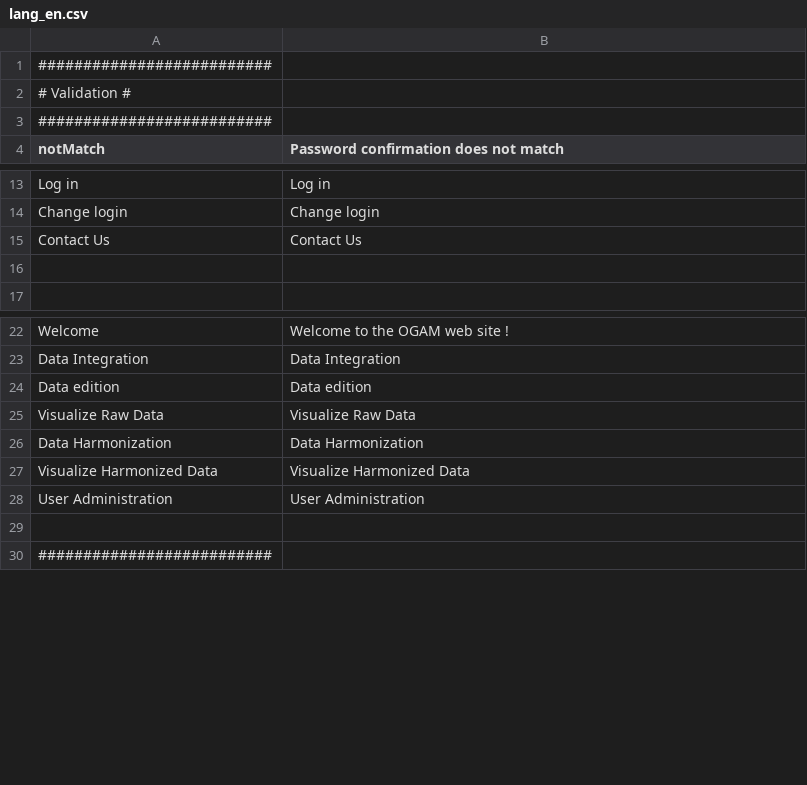
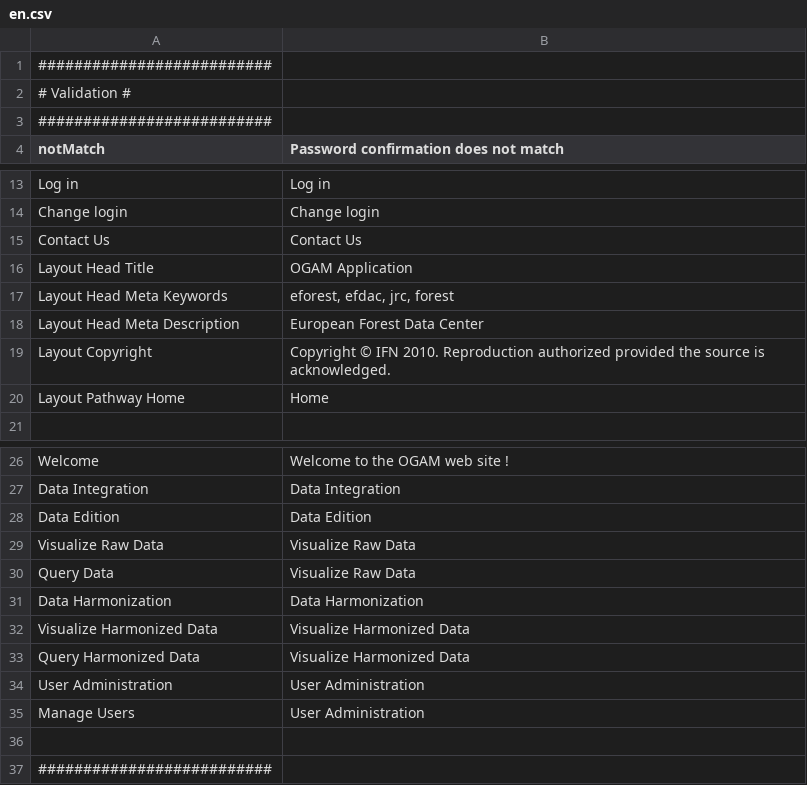
Before and after one commit to IGNF/ogam, a CSV file: website/htdocs/application/lang/en.csv (was website/htdocs/application/lang/lang_en.csv), drawn as a sheet; only a part is shown, gaps mark what is left out.

```diff
--- a/website/htdocs/application/lang/lang_en.csv
+++ b/website/htdocs/application/lang/en.csv
@@ -15,3 +15,7 @@ Change login;Change login
 Contact Us;Contact Us
-
+Layout Head Title;OGAM Application
+Layout Head Meta Keywords;eforest, efdac, jrc, forest
+Layout Head Meta Description;European Forest Data Center
+Layout Copyright;Copyright © IFN 2010. Reproduction authorized provided the source is acknowledged.
+Layout Pathway Home;Home
 
@@ -23,7 +27,10 @@ Welcome;Welcome to the OGAM web site !
 Data Integration;Data Integration
-Data edition;Data edition
+Data Edition;Data Edition
 Visualize Raw Data;Visualize Raw Data
+Query Data;Visualize Raw Data
 Data Harmonization;Data Harmonization
 Visualize Harmonized Data;Visualize Harmonized Data
+Query Harmonized Data;Visualize Harmonized Data
 User Administration;User Administration
+Manage Users;User Administration
 
```
Also changed, not shown: website/htdocs/application/lang/fr.csv, 12 other files.
